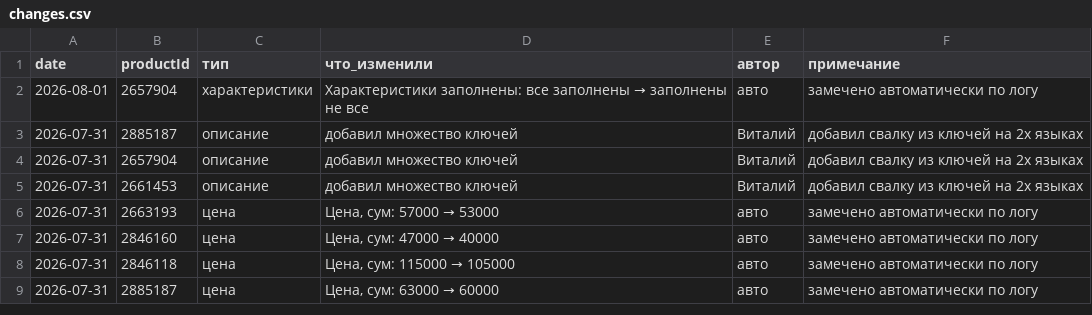
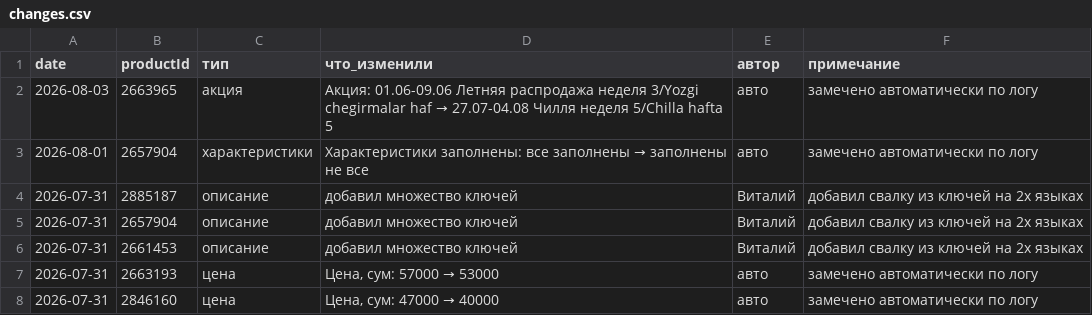
Before and after one commit to ckimework-commits/uzum-portfolio-dashboard, a CSV file: data/changes.csv, drawn as a sheet; only a part is shown; the shorter side is filled out with more unchanged rows; the diff names each change by its address in the sheet, - before the commit and + after, or states it on an @@ line.

```diff
--- a/data/changes.csv
+++ b/data/changes.csv
+row 2: 2026-08-03 | 2663965 | акция | Акция: 01.06-09.06 Летняя распродажа неделя 3/Yozgi chegirmalar haf → 27.07-04.08 Чилля неделя 5/Chilla hafta 5 | авто | замечено автоматически по логу
```
Also changed, not shown: data/sales_daily.csv, 2 other files.
